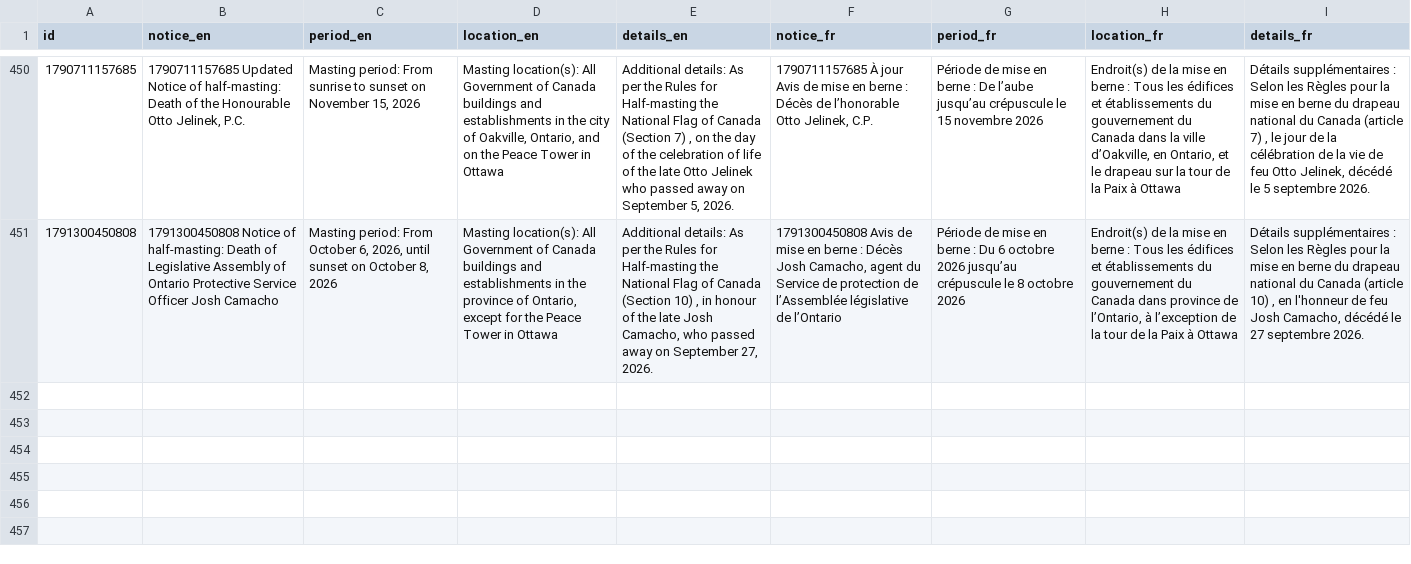
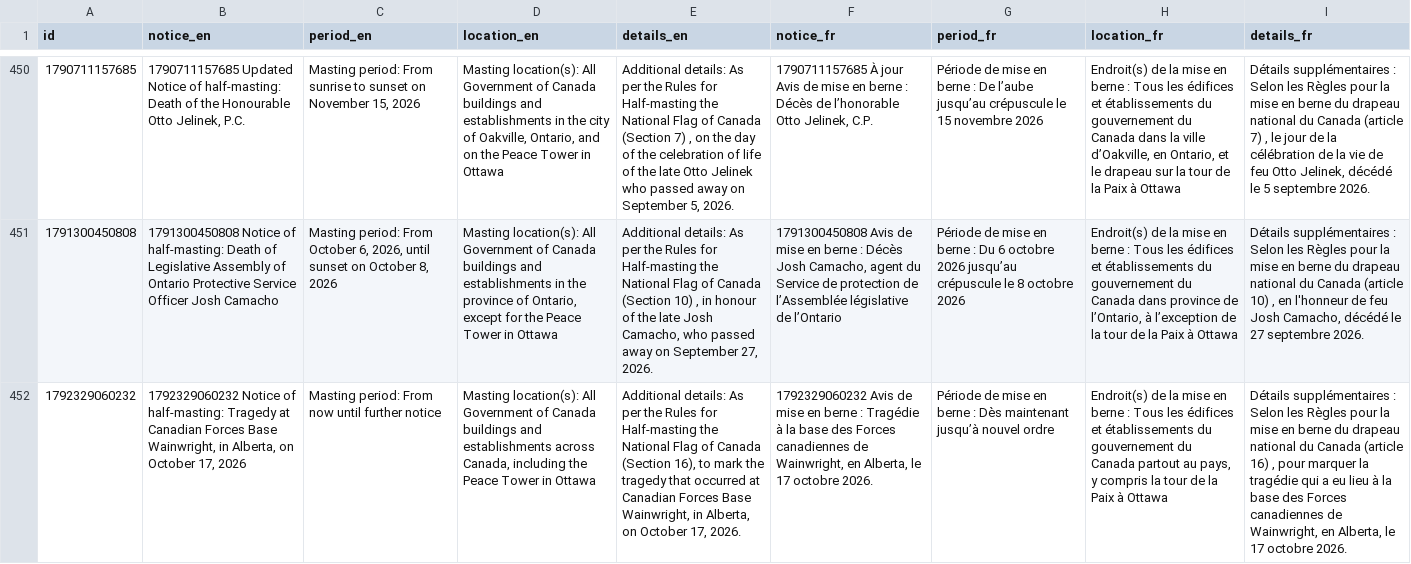
Before and after one commit to PatLittle/GC-News-Nouvelles-GC, a CSV file: data/half_masting_combined.csv, drawn as a sheet; only a part is shown, gaps mark what is left out; the diff names each change by its address in the sheet, - before the commit and + after, or states it on an @@ line.

```diff
--- a/data/half_masting_combined.csv
+++ b/data/half_masting_combined.csv
+row 452: 1792329060232 | 1792329060232 Notice of half-masting: Tragedy at Canadian Forces Base Wainwright, in Alberta, on October 17, 2026 | Masting period: From now until further notice | Masting location(s): All Government of Canada buildings and establishments across Canada, including the Peace Tower in Ottawa | Additional details: As per the Rules for Half-masting the National Flag of Canada (Section 16), to mark the tragedy that occurred at Canadian Forces Base Wainwright, in Alberta, on October 17, 2026. | 1792329060232 Avis de mise en berne : Tragédie à la base des Forces canadiennes de Wainwright, en Alberta, le 17 octobre 2026. | Période de mise en berne : Dès maintenant jusqu’à nouvel ordre | Endroit(s) de la mise en berne : Tous les édifices et établissements du gouvernement du Canada partout au pays, y compris la tour de la Paix à Ottawa | Détails supplémentaires : Selon les Règles pour la mise en berne du drapeau national du Canada (article 16) , pour marquer la tragédie qui a eu lieu à la base des Forces canadiennes de Wainwright, en Alberta, le 17 octobre 2026.
```
Also changed, not shown: data/half_masting_enriched.csv, 1 other file.
